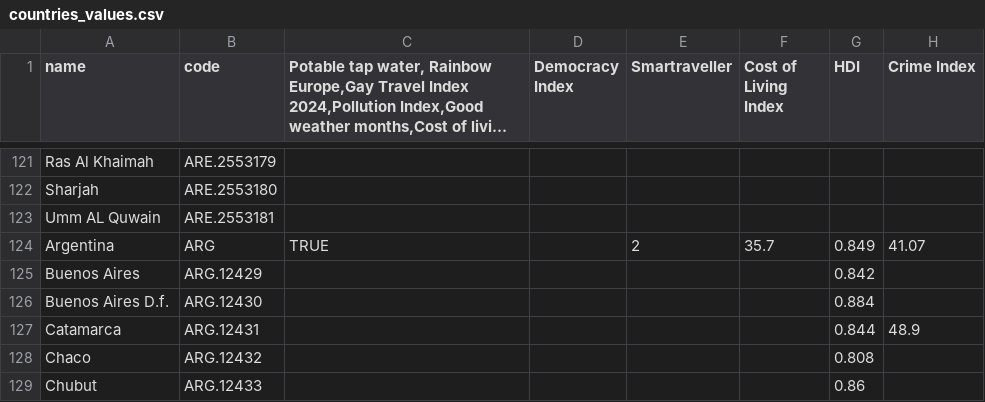
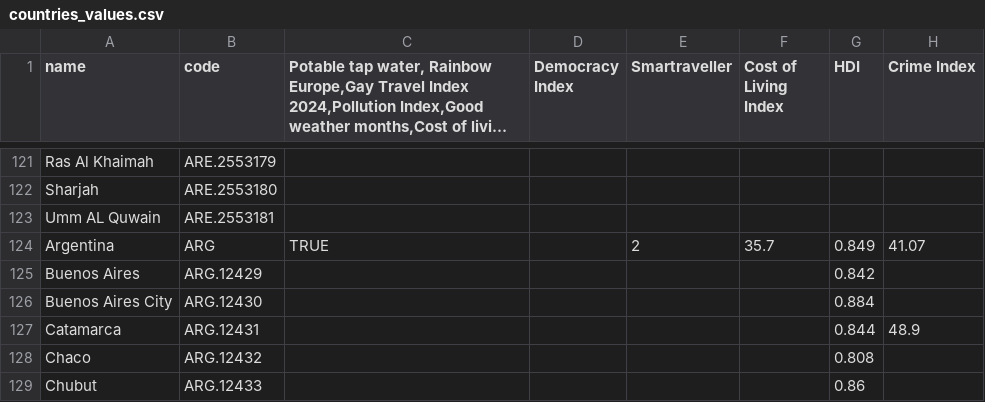
Before and after one commit to JackGoeree/mapamundo, a CSV file: public/data/countries_values.csv, drawn as a sheet; only a part is shown, gaps mark what is left out; long unchanged cells end in …; the diff covers the shown part only; the diff names each change by its address in the sheet, - before the commit and + after, or states it on an @@ line.

```diff
--- a/public/data/countries_values.csv
+++ b/public/data/countries_values.csv
-A126 (name): Buenos Aires D.f.
+A126 (name): Buenos Aires City
```
Also changed, not shown: 27 edited cells elsewhere in this file, 3 other files.
